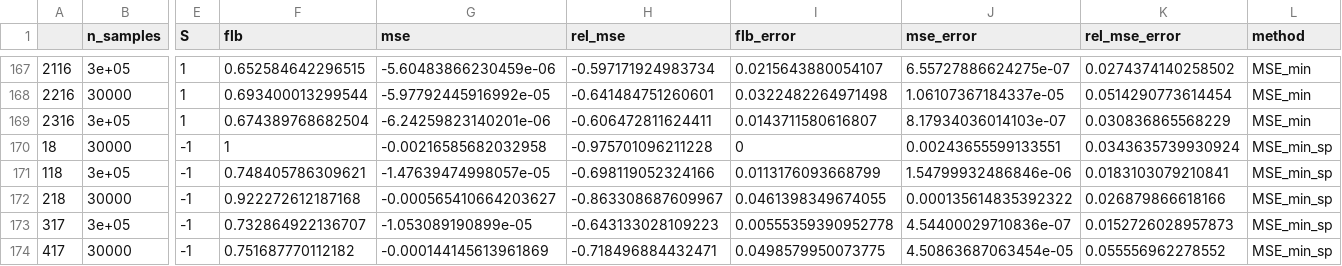
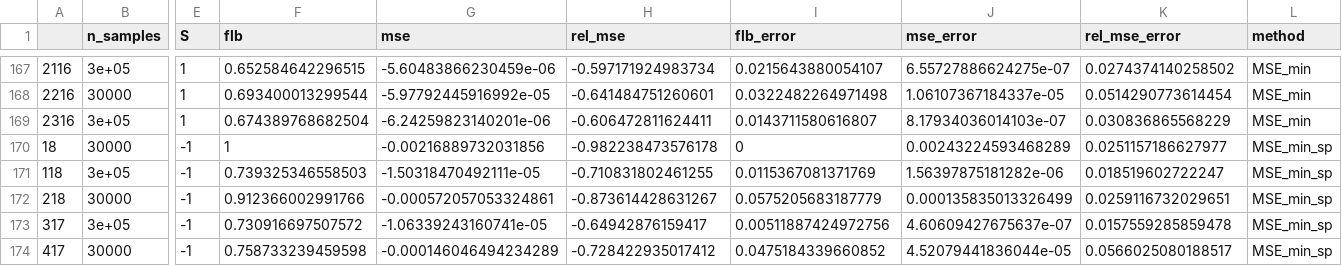
Before and after one commit to amandaforde/winnerscurse_sims, a CSV file: results/replicate_norm_5e-8_10sim_2.csv, drawn as a sheet; only a part is shown, gaps mark what is left out; the diff covers the shown part only; the diff names each change by its address in the sheet, - before the commit and + after, or states it on an @@ line.

```diff
--- a/results/replicate_norm_5e-8_10sim_2.csv
+++ b/results/replicate_norm_5e-8_10sim_2.csv
-G170 (mse): -0.00216585682032958
+G170 (mse): -0.00216889732031856
-H170 (rel_mse): -0.975701096211228
+H170 (rel_mse): -0.982238473576178
-J170 (mse_error): 0.00243655599133551
+J170 (mse_error): 0.00243224593468289
-K170 (rel_mse_error): 0.0343635739930924
+K170 (rel_mse_error): 0.0251157186627977
-F171 (flb): 0.748405786309621
+F171 (flb): 0.739325346558503
-G171 (mse): -1.47639474998057e-05
+G171 (mse): -1.50318470492111e-05
-H171 (rel_mse): -0.698119052324166
+H171 (rel_mse): -0.710831802461255
-I171 (flb_error): 0.0113176093668799
+I171 (flb_error): 0.0115367081371769
-J171 (mse_error): 1.54799932486846e-06
+J171 (mse_error): 1.56397875181282e-06
-K171 (rel_mse_error): 0.0183103079210841
+K171 (rel_mse_error): 0.018519602722247
-F172 (flb): 0.922272612187168
+F172 (flb): 0.912366002991766
-G172 (mse): -0.000565410664203627
+G172 (mse): -0.000572057053324861
-H172 (rel_mse): -0.863308687609967
+H172 (rel_mse): -0.873614428631267
-I172 (flb_error): 0.0461398349674055
+I172 (flb_error): 0.0575205683187779
-J172 (mse_error): 0.000135614835392322
+J172 (mse_error): 0.000135835013326499
-K172 (rel_mse_error): 0.026879866618166
+K172 (rel_mse_error): 0.0259116732029651
-F173 (flb): 0.732864922136707
+F173 (flb): 0.730916697507572
-G173 (mse): -1.053089190899e-05
+G173 (mse): -1.06339243160741e-05
-H173 (rel_mse): -0.643133028109223
+H173 (rel_mse): -0.64942876159417
-I173 (flb_error): 0.00555359390952778
+I173 (flb_error): 0.00511887424972756
-J173 (mse_error): 4.54400029710836e-07
+J173 (mse_error): 4.60609427675637e-07
-K173 (rel_mse_error): 0.0152726028957873
+K173 (rel_mse_error): 0.0157559285859478
-F174 (flb): 0.751687770112182
+F174 (flb): 0.758733239459598
-G174 (mse): -0.000144145613961869
+G174 (mse): -0.000146046494234289
-H174 (rel_mse): -0.718496884432471
+H174 (rel_mse): -0.728422935017412
-I174 (flb_error): 0.0498579950073775
+I174 (flb_error): 0.0475184339660852
-J174 (mse_error): 4.50863687063454e-05
+J174 (mse_error): 4.52079441836044e-05
-K174 (rel_mse_error): 0.055556962278552
+K174 (rel_mse_error): 0.0566025080188517
```
Also changed, not shown: 110 edited cells elsewhere in this file, results/replicate_bim_5e-8_10sim.csv, results/replicate_norm_5e-8_10sim.csv, 7 other files.
